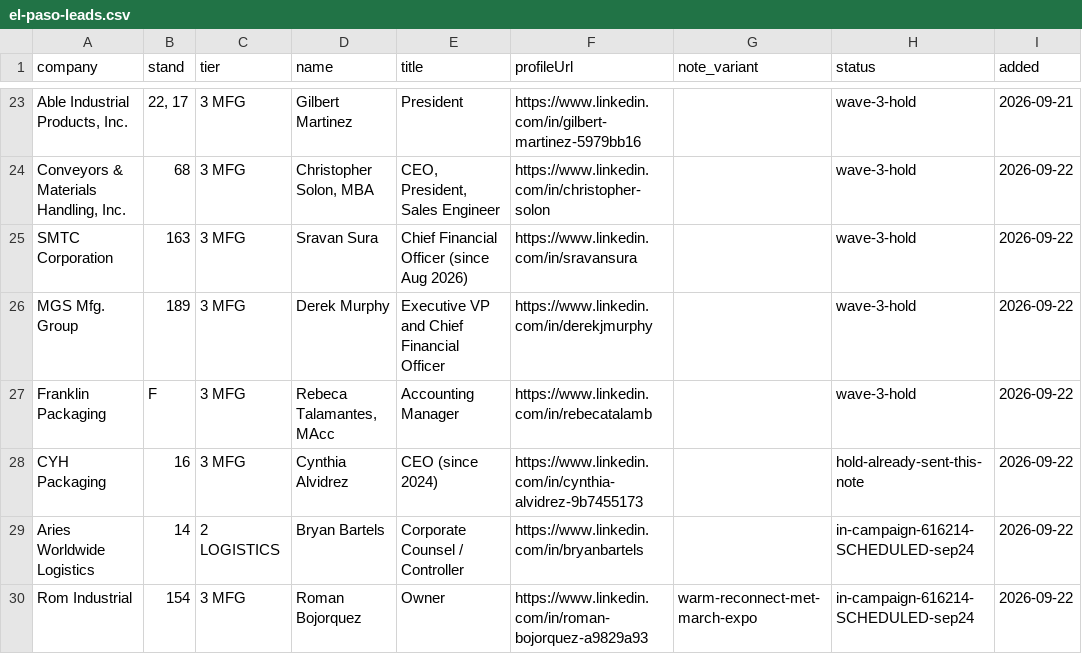
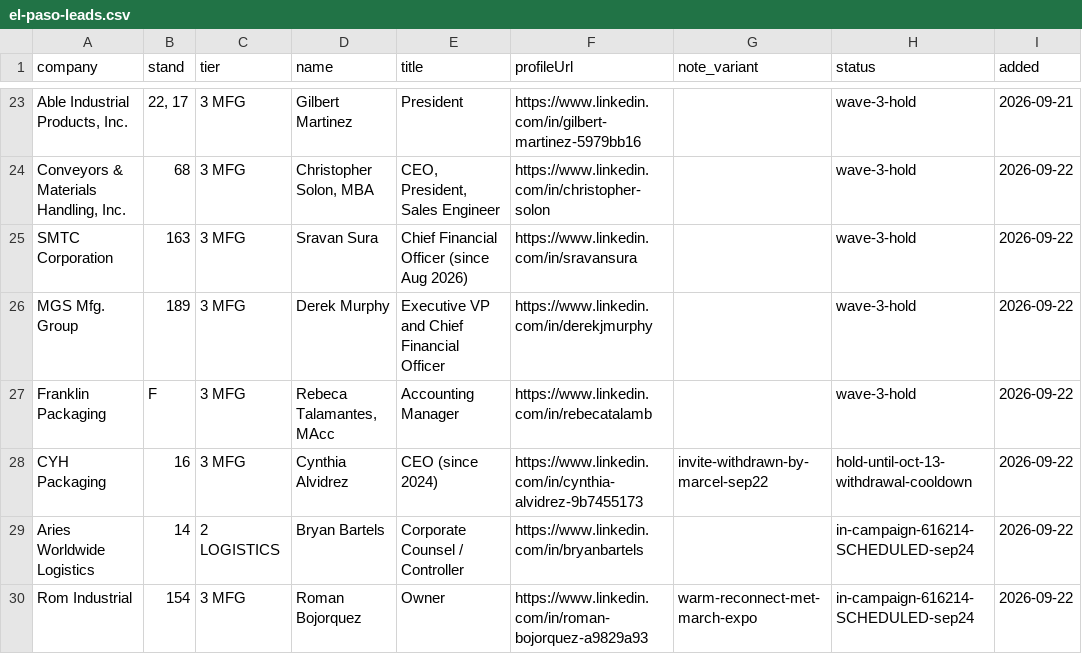
Before and after one commit to remymarcel-dot/houston-re-terminal, a CSV file: data/fx/events/el-paso-leads.csv, drawn as a sheet; only a part is shown, gaps mark what is left out.

```diff
--- a/data/fx/events/el-paso-leads.csv
+++ b/data/fx/events/el-paso-leads.csv
@@ -27,3 +27,3 @@ MGS Mfg. Group,189,3 MFG,Derek Murphy,Executive VP and Chief Financial Officer,h
 Franklin Packaging,F,3 MFG,"Rebeca Talamantes, MAcc",Accounting Manager,https://www.linkedin.com/in/rebecatalamb,,wave-3-hold,2026-09-22
-CYH Packaging,16,3 MFG,Cynthia Alvidrez,CEO (since 2024),https://www.linkedin.com/in/cynthia-alvidrez-9b7455173,,hold-already-sent-this-note,2026-09-22
+CYH Packaging,16,3 MFG,Cynthia Alvidrez,CEO (since 2024),https://www.linkedin.com/in/cynthia-alvidrez-9b7455173,invite-withdrawn-by-marcel-sep22,hold-until-oct-13-withdrawal-cooldown,2026-09-22
 Aries Worldwide Logistics,14,2 LOGISTICS,Bryan Bartels,Corporate Counsel / Controller,https://www.linkedin.com/in/bryanbartels,,in-campaign-616214-SCHEDULED-sep24,2026-09-22
```
